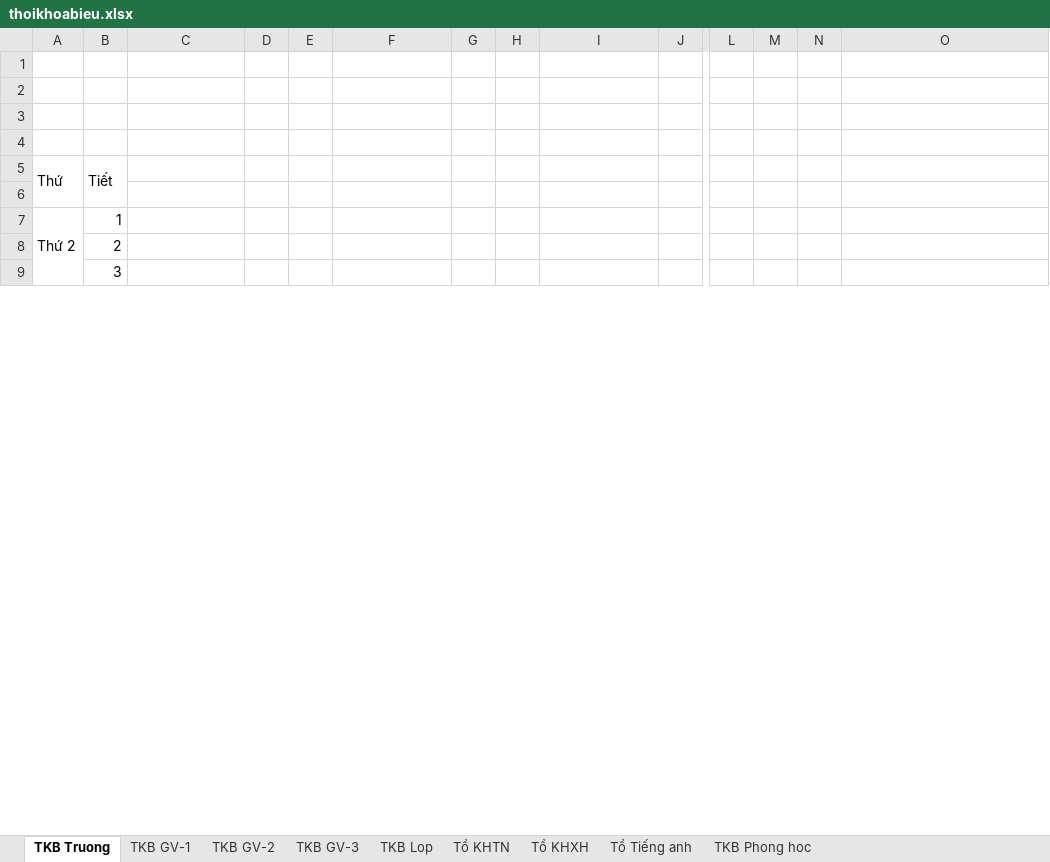
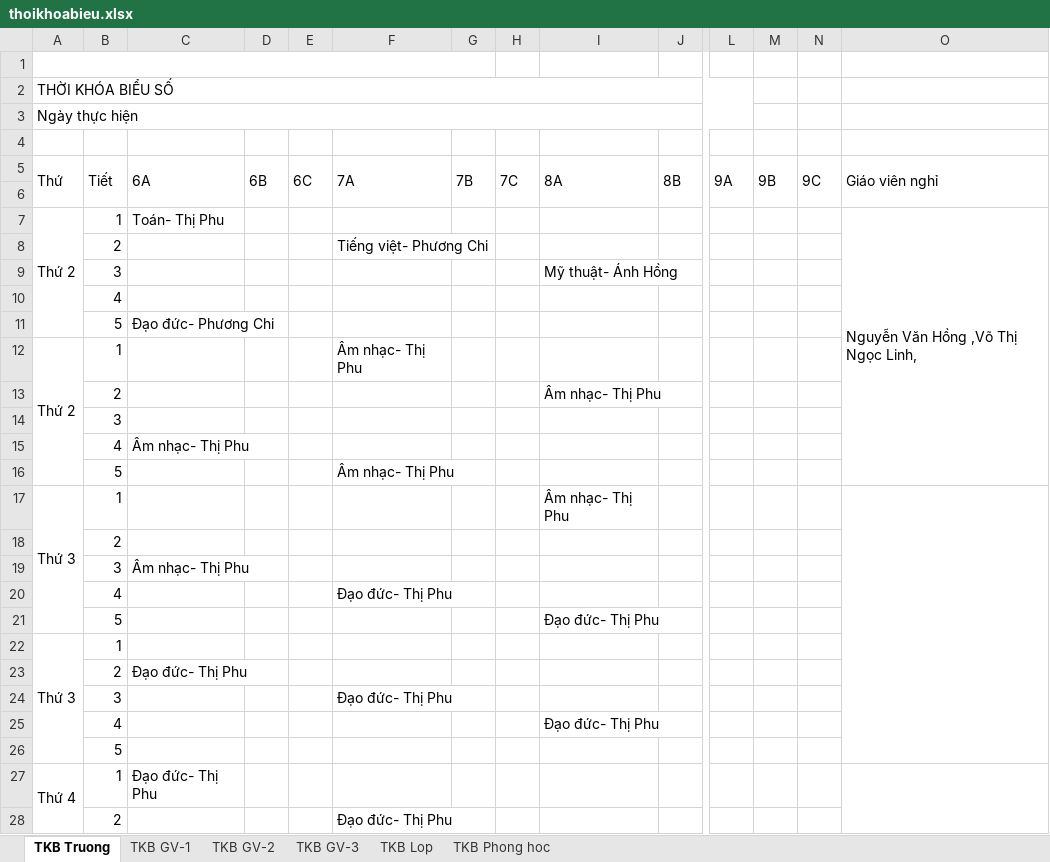
Before and after one commit to Kirito223/tkb, an Excel workbook: public/export/thoikhoabieu.xlsx, sheet TKB Truong, drawn as a sheet; only a part is shown, gaps mark what is left out; values as stored, in another font and other column widths than the file's, no cell formats; removed rows and columns are numbered as before the commit, all else as after; rows hold the shown columns only; the diff covers the shown part only; the diff names each change by its address in the sheet, - before the commit and + after, or states it on an @@ line.

```diff
--- a/public/export/thoikhoabieu.xlsx (sheet TKB Truong)
+++ b/public/export/thoikhoabieu.xlsx (sheet TKB Truong)
-sheet tab: Tổ KHTN
-sheet tab: Tổ KHXH
-sheet tab: Tổ Tiếng anh
+A1:G1 merged
+row 2: THỜI KHÓA BIỂU SỐ
+row 3: Ngày thực hiện
+row 5: Thứ | Tiết | 6A | 6B | 6C | 7A | 7B | 7C | 8A | 8B | 9A | 9B | 9C | Giáo viên nghỉ
-row 7: (empty)
+row 7: Thứ 2 | 1 | Toán- Thị Phu |  |  |  |  |  |  |  |  |  |  | Nguyễn Văn Hồng ,Võ Thị Ngọc Linh,
+A7:A11 merged
+O7:O16 merged
-row 5: Thứ | Tiết
-row 8: (empty)
+row 8:  | 2 |  |  |  | Tiếng việt- Phương Chi
+row 9:  | 3 |  |  |  |  |  |  | Mỹ thuật- Ánh Hồng
@@ row 15 moved to row 10: 4 @@
+row 11:  | 5 | Đạo đức- Phương Chi
-A7:A11 merged
+A12:A16 merged
-F12: (empty)
+F12: Âm nhạc- Thị Phu
+row 13:  | 2 |  |  |  |  |  |  | Âm nhạc- Thị Phu
+row 15:  | 4 | Âm nhạc- Thị Phu
+row 16:  | 5 |  |  |  | Âm nhạc- Thị Phu
+row 17: Thứ 3 | 1 |  |  |  |  |  |  | Âm nhạc- Thị Phu
-C19: (empty)
+C19: Âm nhạc- Thị Phu
+row 20:  | 4 |  |  |  | Đạo đức- Thị Phu
+row 21:  | 5 |  |  |  |  |  |  | Đạo đức- Thị Phu
@@ row 17 moved to row 22: Thứ 3 @@
+row 23:  | 2 | Đạo đức- Thị Phu
+row 24:  | 3 |  |  |  | Đạo đức- Thị Phu
+row 25:  | 4 |  |  |  |  |  |  | Đạo đức- Thị Phu
@@ row 16 moved to row 26: 5 @@
+row 27: Thứ 4 | 1 | Đạo đức- Thị Phu
+row 28:  | 2 |  |  |  | Đạo đức- Thị Phu
```
Also changed, not shown: 6 added rows, 16 removed rows, 2 edited cells and merged cells elsewhere in this sheet, cell formats, 3 other files.
